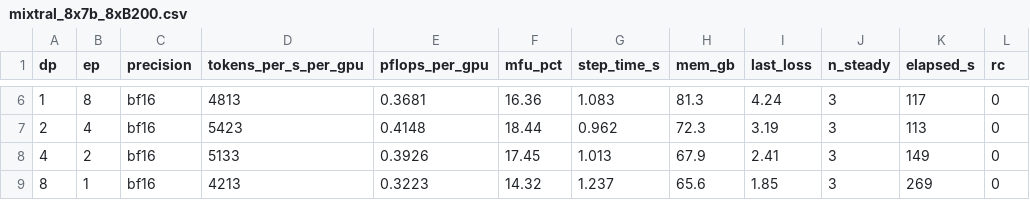
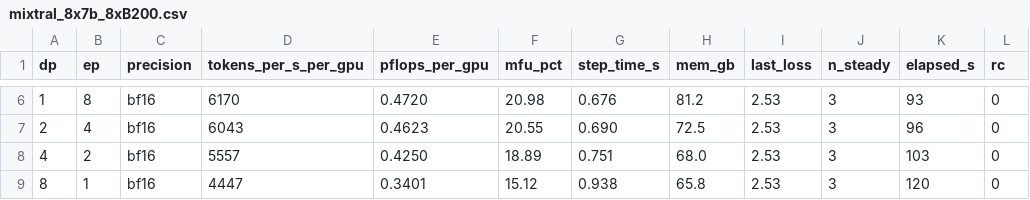
Before and after one commit to Chroma01/bionemo-framework, a CSV file: recipes/mixtral_native_te/benchmarks/mixtral_8x7b_8xB200.csv, drawn as a sheet; only a part is shown, gaps mark what is left out; the diff covers the shown part only.

```diff
--- a/recipes/mixtral_native_te/benchmarks/mixtral_8x7b_8xB200.csv
+++ b/recipes/mixtral_native_te/benchmarks/mixtral_8x7b_8xB200.csv
@@ -6,4 +6,4 @@ dp,ep,precision,tokens_per_s_per_gpu,pflops_per_gpu,mfu_pct,step_time_s,mem_gb,l
-1,8,bf16,4813,0.3681,16.36,1.083,81.3,4.24,3,117,0
-2,4,bf16,5423,0.4148,18.44,0.962,72.3,3.19,3,113,0
-4,2,bf16,5133,0.3926,17.45,1.013,67.9,2.41,3,149,0
-8,1,bf16,4213,0.3223,14.32,1.237,65.6,1.85,3,269,0
+1,8,bf16,6170,0.4720,20.98,0.676,81.2,2.53,3,93,0
+2,4,bf16,6043,0.4623,20.55,0.690,72.5,2.53,3,96,0
+4,2,bf16,5557,0.4250,18.89,0.751,68.0,2.53,3,103,0
+8,1,bf16,4447,0.3401,15.12,0.938,65.8,2.53,3,120,0
```
Also changed, not shown: 27 edited cells elsewhere in this file, recipes/mixtral_native_te/benchmarks/mixtral_8x7b_8xB300.csv, 44 other files.
